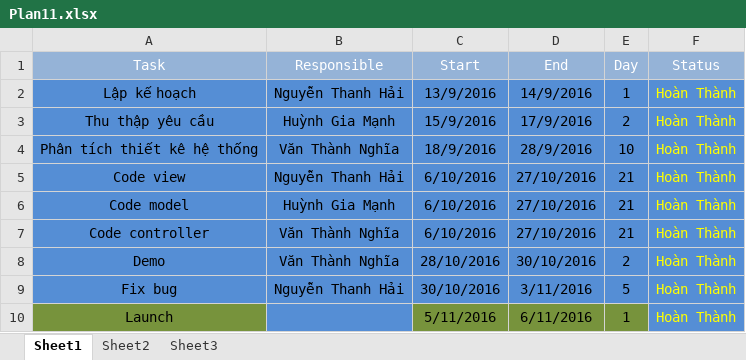
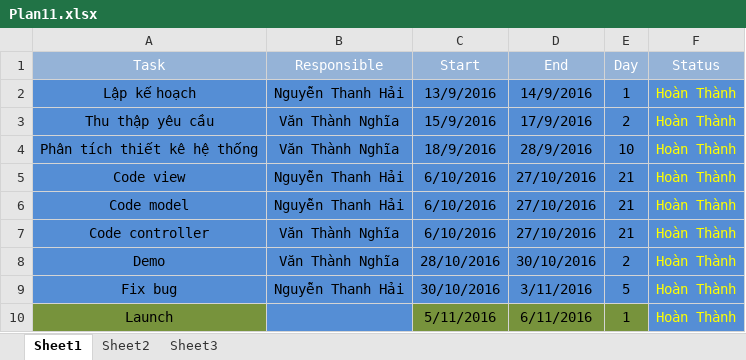
Before and after one commit to ThanhNghia/Ung-Dung-Quan-Ly-Thu-Muc-Tap-Tin, an Excel workbook: Plan11.xlsx, sheet Sheet1, drawn as a sheet; values as stored, in another font and other column widths than the file's, no borders; the diff names each change by its address in the sheet, - before the commit and + after, or states it on an @@ line.

Commit message:
newver

```diff
--- a/Plan11.xlsx (sheet Sheet1)
+++ b/Plan11.xlsx (sheet Sheet1)
-B3 (Responsible): Huỳnh Gia Mạnh
+B3 (Responsible): Văn Thành Nghĩa
-B6 (Responsible): Huỳnh Gia Mạnh
+B6 (Responsible): Nguyễn Thanh Hải
```
